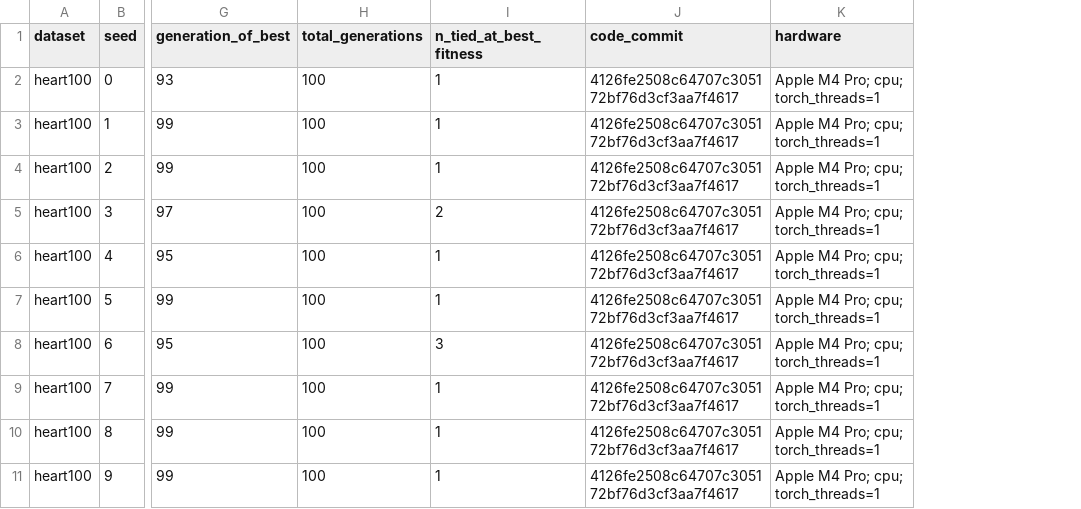
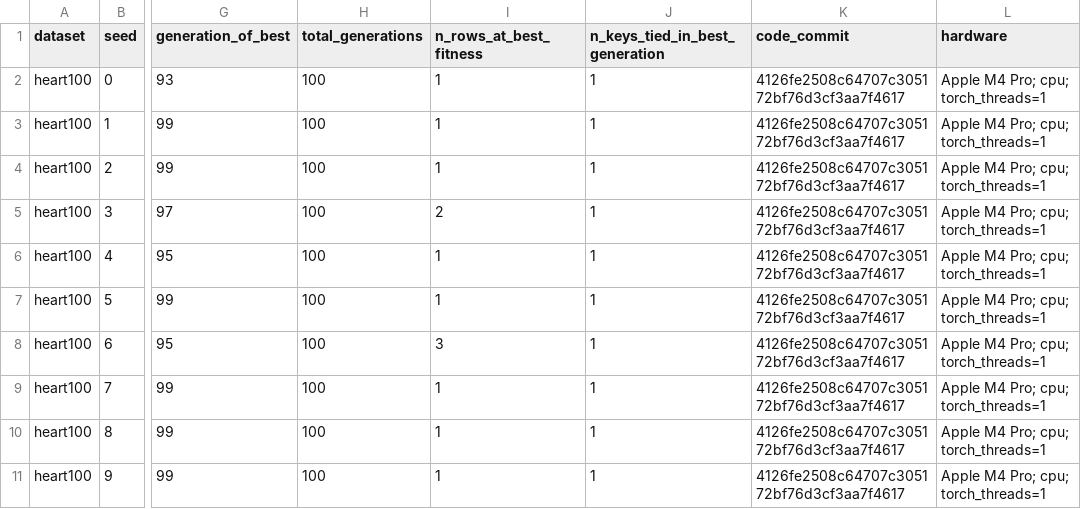
Before and after one commit to mikethemerry/explaneat, a CSV file: experiments/10seed/runs_heart100.csv, drawn as a sheet; only a part is shown, gaps mark what is left out; the diff names each change by its address in the sheet, - before the commit and + after, or states it on an @@ line.

```diff
--- a/experiments/10seed/runs_heart100.csv
+++ b/experiments/10seed/runs_heart100.csv
+column J (n_keys_tied_in_best_generation), rows 2-11: all 1
-I1: n_tied_at_best_fitness
+I1: n_rows_at_best_fitness
```
Also changed, not shown: experiments/10seed/runs.csv, experiments/10seed/runs_paper_reference.csv, 5 other files.
